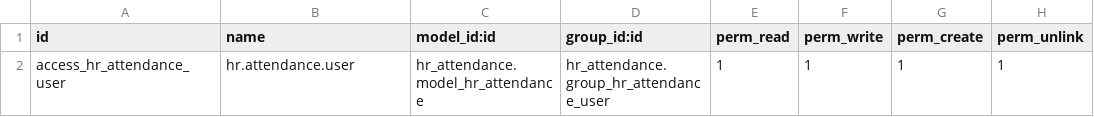
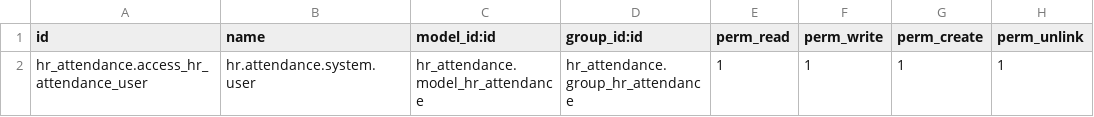
Before and after one commit to Mint-System/Odoo-Apps-HR, a CSV file: hr_attendance_user_acl/security/ir.model.access.csv, drawn as a sheet.

```diff
--- a/hr_attendance_user_acl/security/ir.model.access.csv
+++ b/hr_attendance_user_acl/security/ir.model.access.csv
@@ -1,2 +1,2 @@
 id,name,model_id:id,group_id:id,perm_read,perm_write,perm_create,perm_unlink
-access_hr_attendance_user,hr.attendance.user,hr_attendance.model_hr_attendance,hr_attendance.group_hr_attendance_user,1,1,1,1
+hr_attendance.access_hr_attendance_user,hr.attendance.system.user,hr_attendance.model_hr_attendance,hr_attendance.group_hr_attendance,1,1,1,1
```
Also changed, not shown: 3 other files.
